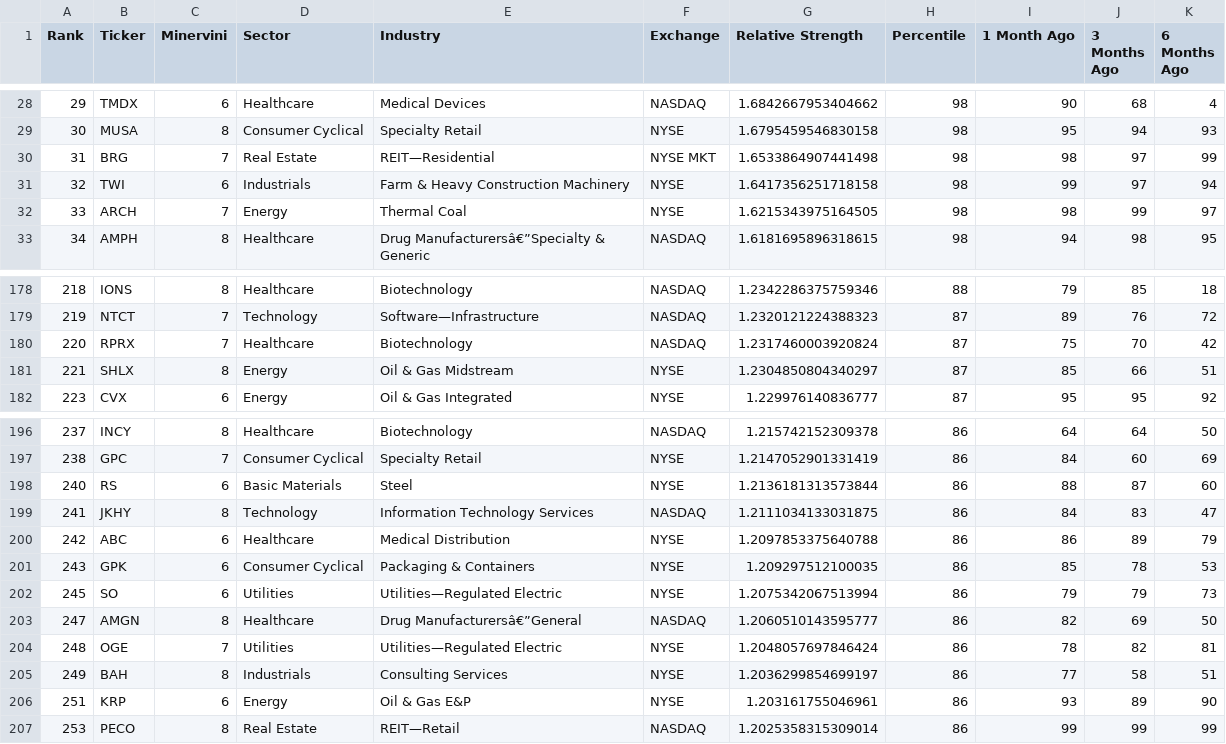
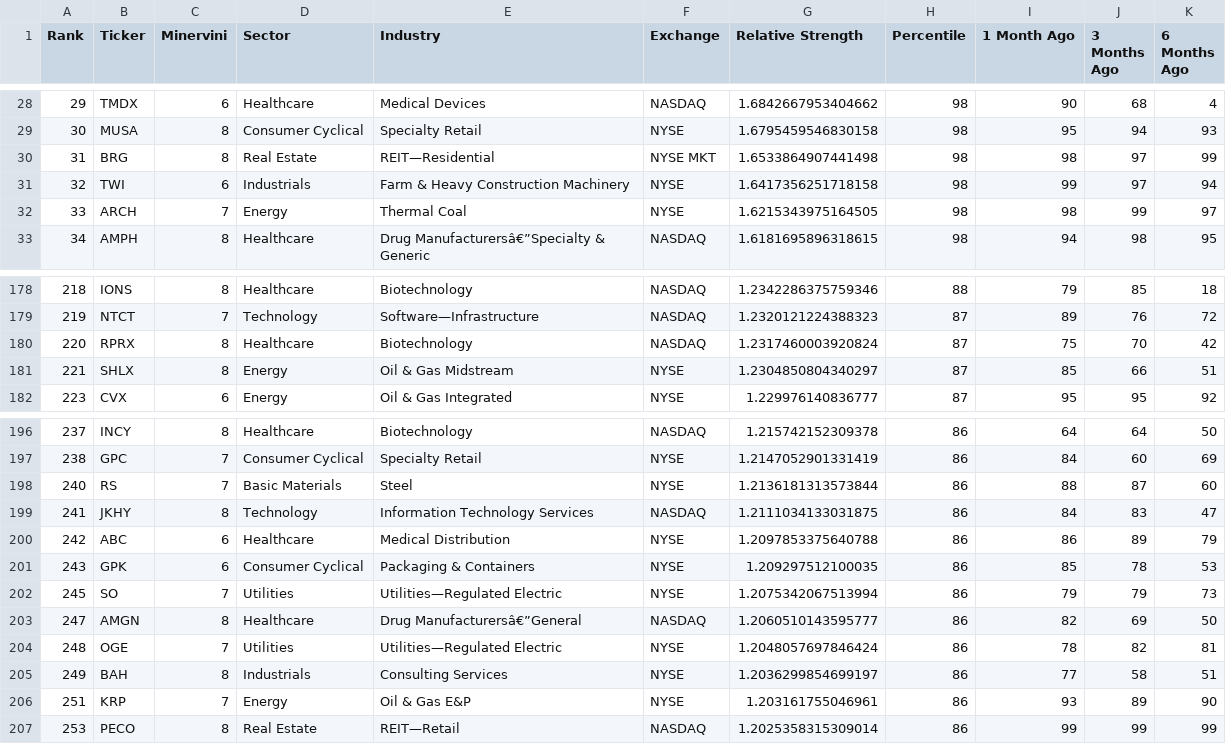
Before and after one commit to krajeshj/RS-python-scripts, a CSV file: RS-Daily-Log/output/rs_stocks_minervini.csv, drawn as a sheet; only a part is shown, gaps mark what is left out.

```diff
--- a/RS-Daily-Log/output/rs_stocks_minervini.csv
+++ b/RS-Daily-Log/output/rs_stocks_minervini.csv
@@ -29,3 +29,3 @@ Rank,Ticker,Minervini,Sector,Industry,Exchange,Relative Strength,Percentile,1 Mo
 30,MUSA,8,Consumer Cyclical,Specialty Retail,NYSE,1.6795459546830158,98,95,94,93
-31,BRG,7,Real Estate,REIT—Residential,NYSE MKT,1.6533864907441498,98,98,97,99
+31,BRG,8,Real Estate,REIT—Residential,NYSE MKT,1.6533864907441498,98,98,97,99
 32,TWI,6,Industrials,Farm & Heavy Construction Machinery,NYSE,1.6417356251718158,98,99,97,94
@@ -179,3 +179,3 @@ Rank,Ticker,Minervini,Sector,Industry,Exchange,Relative Strength,Percentile,1 Mo
 219,NTCT,7,Technology,Software—Infrastructure,NASDAQ,1.2320121224388323,87,89,76,72
-220,RPRX,7,Healthcare,Biotechnology,NASDAQ,1.2317460003920824,87,75,70,42
+220,RPRX,8,Healthcare,Biotechnology,NASDAQ,1.2317460003920824,87,75,70,42
 221,SHLX,8,Energy,Oil & Gas Midstream,NYSE,1.2304850804340297,87,85,66,51
@@ -197,3 +197,3 @@ Rank,Ticker,Minervini,Sector,Industry,Exchange,Relative Strength,Percentile,1 Mo
 238,GPC,7,Consumer Cyclical,Specialty Retail,NYSE,1.2147052901331419,86,84,60,69
-240,RS,6,Basic Materials,Steel,NYSE,1.2136181313573844,86,88,87,60
+240,RS,7,Basic Materials,Steel,NYSE,1.2136181313573844,86,88,87,60
 241,JKHY,8,Technology,Information Technology Services,NASDAQ,1.2111034133031875,86,84,83,47
@@ -201,3 +201,3 @@ Rank,Ticker,Minervini,Sector,Industry,Exchange,Relative Strength,Percentile,1 Mo
 243,GPK,6,Consumer Cyclical,Packaging & Containers,NYSE,1.209297512100035,86,85,78,53
-245,SO,6,Utilities,Utilities—Regulated Electric,NYSE,1.2075342067513994,86,79,79,73
+245,SO,7,Utilities,Utilities—Regulated Electric,NYSE,1.2075342067513994,86,79,79,73
 247,AMGN,8,Healthcare,Drug Manufacturersâ€”General,NASDAQ,1.2060510143595777,86,82,69,50
@@ -205,3 +205,3 @@ Rank,Ticker,Minervini,Sector,Industry,Exchange,Relative Strength,Percentile,1 Mo
 249,BAH,8,Industrials,Consulting Services,NYSE,1.2036299854699197,86,77,58,51
-251,KRP,6,Energy,Oil & Gas E&P,NYSE,1.203161755046961,86,93,89,90
+251,KRP,7,Energy,Oil & Gas E&P,NYSE,1.203161755046961,86,93,89,90
 253,PECO,8,Real Estate,REIT—Retail,NASDAQ,1.2025358315309014,86,99,99,99
```
Also changed, not shown: RS-Daily-Log/output/rs_industries.csv, RS-Daily-Log/output/rs_stocks.csv, 4 other files.
